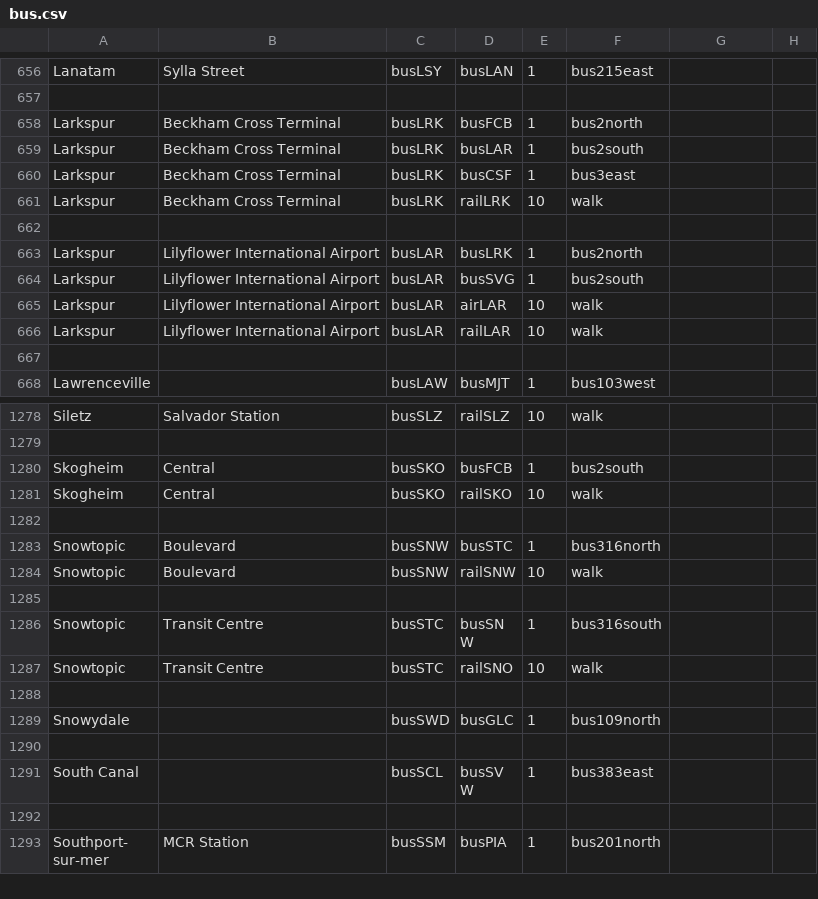
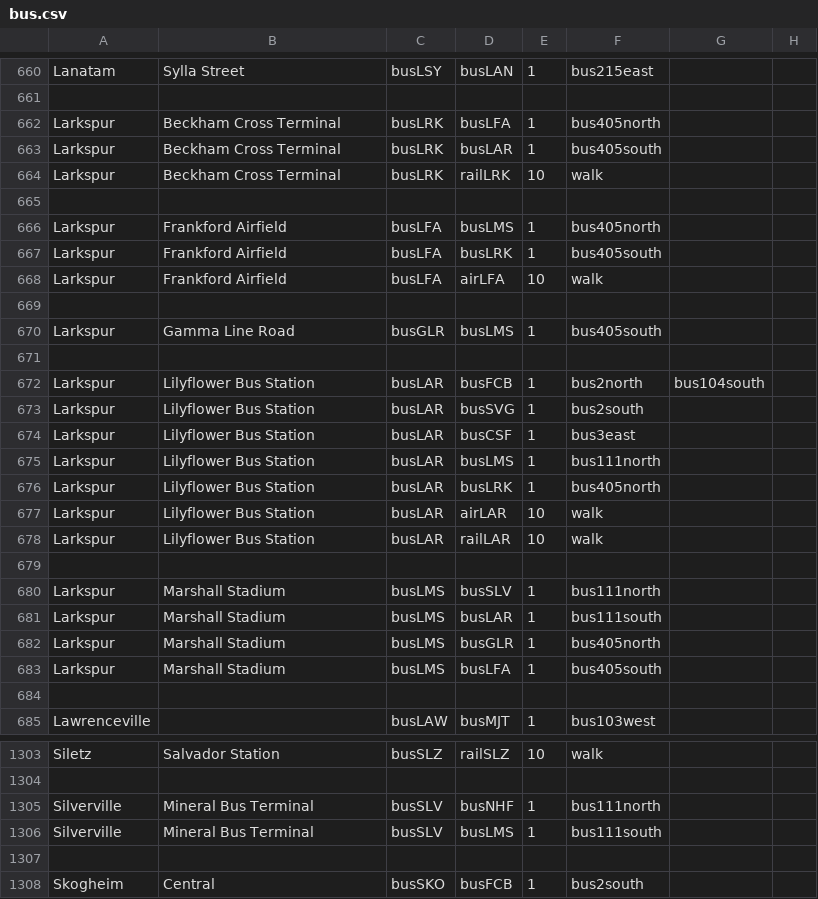
Before and after one commit to KittyCat11231/Feline-Holdings, a CSV file: src/intraroute/data/pathfinding/bus.csv, drawn as a sheet; only a part is shown, gaps mark what is left out; the shorter side is filled out with more unchanged rows; the diff covers the shown part only.

```diff
--- a/src/intraroute/data/pathfinding/bus.csv
+++ b/src/intraroute/data/pathfinding/bus.csv
@@ -657,11 +661,24 @@ Lanatam,Sylla Street,busLSY,busLAN,1,bus215east,,
 ,,,,,,,
-Larkspur,Beckham Cross Terminal,busLRK,busFCB,1,bus2north,,
-Larkspur,Beckham Cross Terminal,busLRK,busLAR,1,bus2south,,
-Larkspur,Beckham Cross Terminal,busLRK,busCSF,1,bus3east,,
+Larkspur,Beckham Cross Terminal,busLRK,busLFA,1,bus405north,,
+Larkspur,Beckham Cross Terminal,busLRK,busLAR,1,bus405south,,
 Larkspur,Beckham Cross Terminal,busLRK,railLRK,10,walk,,
 ,,,,,,,
-Larkspur,Lilyflower International Airport,busLAR,busLRK,1,bus2north,,
-Larkspur,Lilyflower International Airport,busLAR,busSVG,1,bus2south,,
-Larkspur,Lilyflower International Airport,busLAR,airLAR,10,walk,,
-Larkspur,Lilyflower International Airport,busLAR,railLAR,10,walk,,
+Larkspur,Frankford Airfield,busLFA,busLMS,1,bus405north,,
+Larkspur,Frankford Airfield,busLFA,busLRK,1,bus405south,,
+Larkspur,Frankford Airfield,busLFA,airLFA,10,walk,,
+,,,,,,,
+Larkspur,Gamma Line Road,busGLR,busLMS,1,bus405south,,
+,,,,,,,
+Larkspur,Lilyflower Bus Station,busLAR,busFCB,1,bus2north,bus104south,
+Larkspur,Lilyflower Bus Station,busLAR,busSVG,1,bus2south,,
+Larkspur,Lilyflower Bus Station,busLAR,busCSF,1,bus3east,,
+Larkspur,Lilyflower Bus Station,busLAR,busLMS,1,bus111north,,
+Larkspur,Lilyflower Bus Station,busLAR,busLRK,1,bus405north,,
+Larkspur,Lilyflower Bus Station,busLAR,airLAR,10,walk,,
+Larkspur,Lilyflower Bus Station,busLAR,railLAR,10,walk,,
+,,,,,,,
+Larkspur,Marshall Stadium,busLMS,busSLV,1,bus111north,,
+Larkspur,Marshall Stadium,busLMS,busLAR,1,bus111south,,
+Larkspur,Marshall Stadium,busLMS,busGLR,1,bus405north,,
+Larkspur,Marshall Stadium,busLMS,busLFA,1,bus405south,,
 ,,,,,,,
@@ -1279,2 +1304,5 @@ Siletz,Salvador Station,busSLZ,railSLZ,10,walk,,
 ,,,,,,,
+Silverville,Mineral Bus Terminal,busSLV,busNHF,1,bus111north,,
+Silverville,Mineral Bus Terminal,busSLV,busLMS,1,bus111south,,
+,,,,,,,
 Skogheim,Central,busSKO,busFCB,1,bus2south,,
```
Also changed, not shown: 15 added rows, 1 removed row and 17 edited cells elsewhere in this file, src/intraroute/data/pathfinding/rail.csv, src/intraroute/data/ui/routes/bus.csv, 7 other files.
